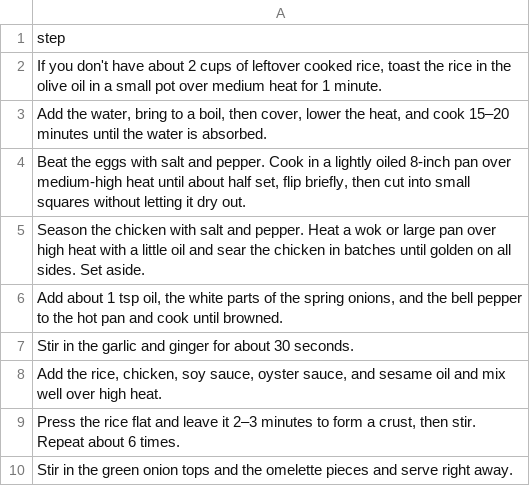
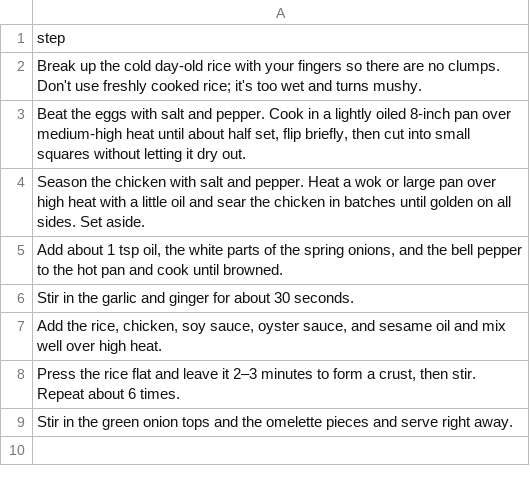
Before and after one commit to nickagel/recipe-book, a CSV file: recipes/peruvian-chicken-fried-rice/instructions.csv, drawn as a sheet.

Commit message:
Add white rice cooking recipe and update peruvian fried rice (#31)

```diff
--- a/recipes/peruvian-chicken-fried-rice/instructions.csv
+++ b/recipes/peruvian-chicken-fried-rice/instructions.csv
@@ -1,4 +1,3 @@
 step
-"If you don't have about 2 cups of leftover cooked rice, toast the rice in the olive oil in a small pot over medium heat for 1 minute."
-"Add the water, bring to a boil, then cover, lower the heat, and cook 15–20 minutes until the water is absorbed."
+"Break up the cold day-old rice with your fingers so there are no clumps. Don't use freshly cooked rice; it's too wet and turns mushy."
 "Beat the eggs with salt and pepper. Cook in a lightly oiled 8-inch pan over medium-high heat until about half set, flip briefly, then cut into small squares without letting it dry out."
```
Also changed, not shown: recipes/peruvian-chicken-fried-rice/measurements.csv, 4 other files.
